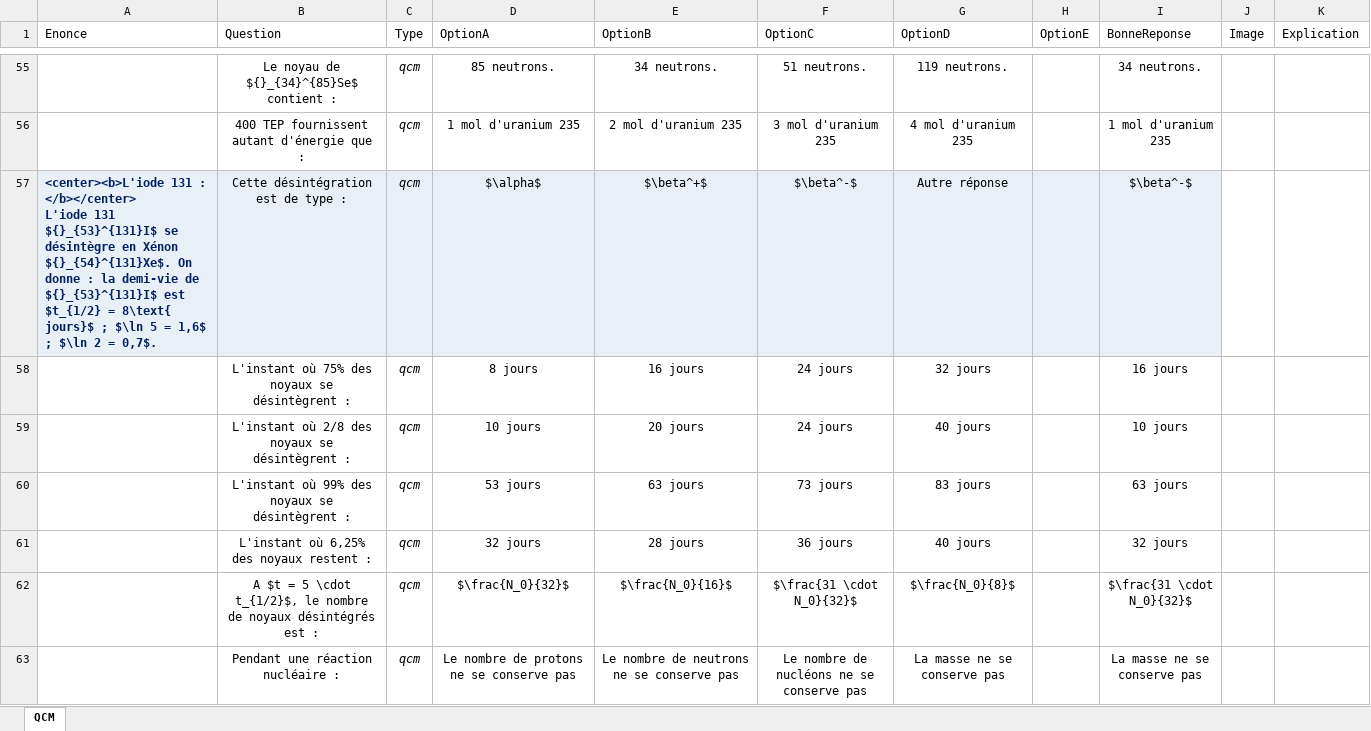
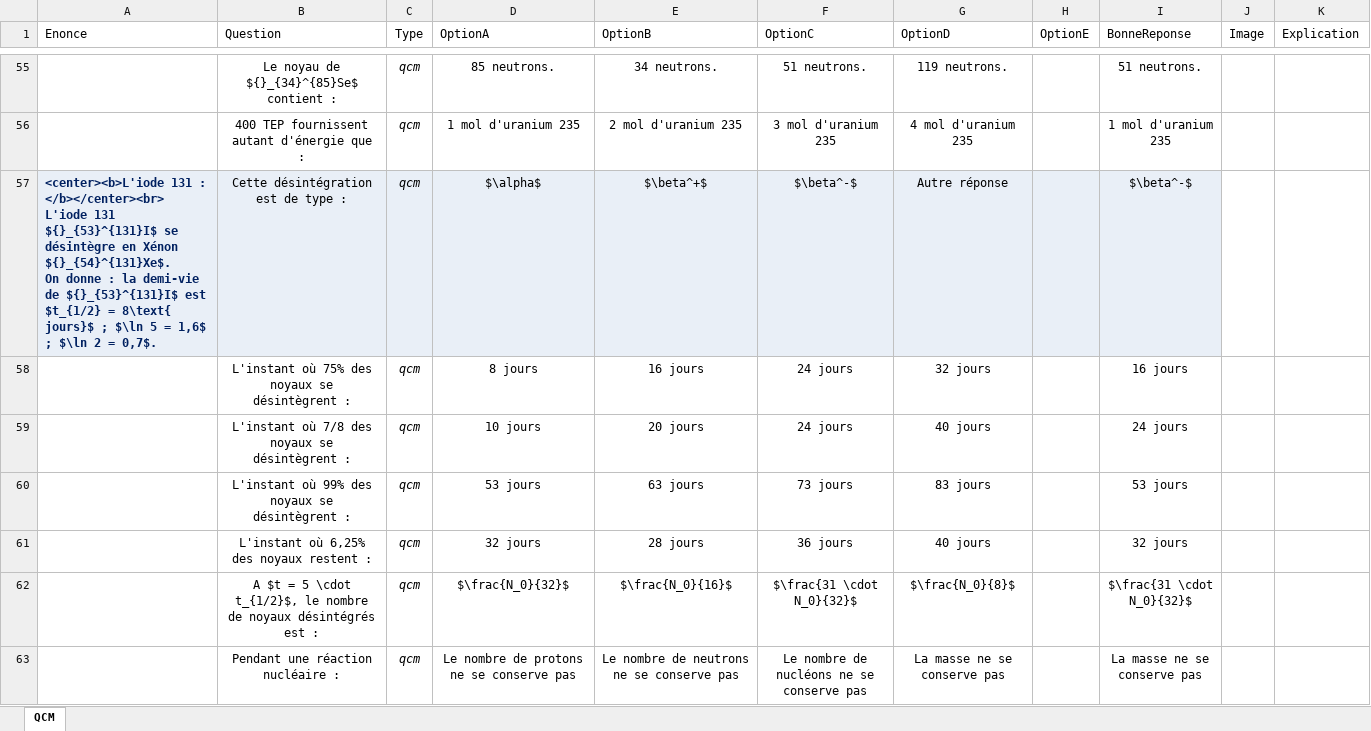
Before and after one commit to moulaycherif/MED-CONTEST, an Excel workbook: QCM2_2_PHY.xlsx, sheet QCM, drawn as a sheet; only a part is shown, gaps mark what is left out; values as stored, in another font and other column widths than the file's, no borders; ↵ is a line break in a cell; the diff covers the shown part only; the diff names each change by its address in the sheet, - before the commit and + after, or states it on an @@ line.

```diff
--- a/QCM2_2_PHY.xlsx (sheet QCM)
+++ b/QCM2_2_PHY.xlsx (sheet QCM)
-I55 (BonneReponse): 34 neutrons.
+I55 (BonneReponse): 51 neutrons.
-A57 (Enonce): …131 : </b></center> ↵ L'iode 131…
+A57 (Enonce): …131 : </b></center><br> ↵ L'iode 131…
-B59 (Question): L'instant où 2/8 des noyaux se désintègrent :
+B59 (Question): L'instant où 7/8 des noyaux se désintègrent :
-I59 (BonneReponse): 10 jours
+I59 (BonneReponse): 24 jours
-I60 (BonneReponse): 63 jours
+I60 (BonneReponse): 53 jours
```
Also changed, not shown: 75 edited cells elsewhere in this sheet, QCM1_2_PHY.xlsx, QCM5_1_MATH.xlsx, 1 other file.
